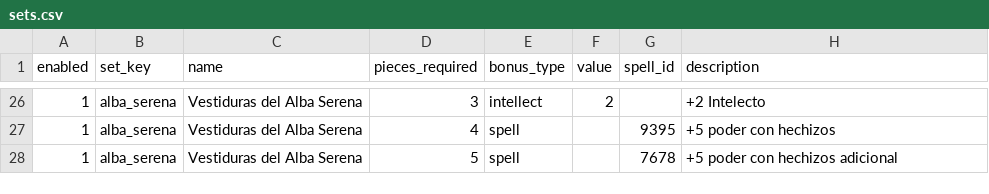
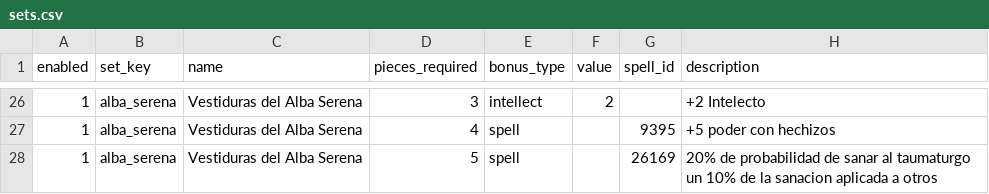
Before and after one commit to sageoffroy/adventurer-core, a CSV file: modules/mod-adventurer-gauntlet/data/items/sets.csv, drawn as a sheet; only a part is shown, gaps mark what is left out.

Commit message:
Gauntlet: make Alba Serena 5p use Oracle healing bonus

```diff
--- a/modules/mod-adventurer-gauntlet/data/items/sets.csv
+++ b/modules/mod-adventurer-gauntlet/data/items/sets.csv
@@ -27,2 +27,2 @@ enabled;set_key;name;pieces_required;bonus_type;value;spell_id;description
 1;alba_serena;Vestiduras del Alba Serena;4;spell;;9395;+5 poder con hechizos
-1;alba_serena;Vestiduras del Alba Serena;5;spell;;7678;+5 poder con hechizos adicional
+1;alba_serena;Vestiduras del Alba Serena;5;spell;;26169;20% de probabilidad de sanar al taumaturgo un 10% de la sanacion aplicada a otros
```
